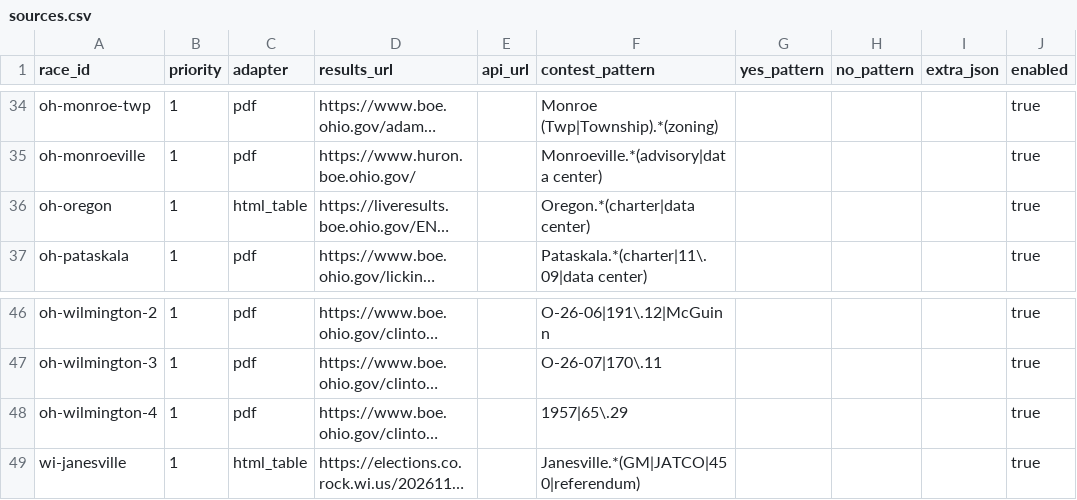
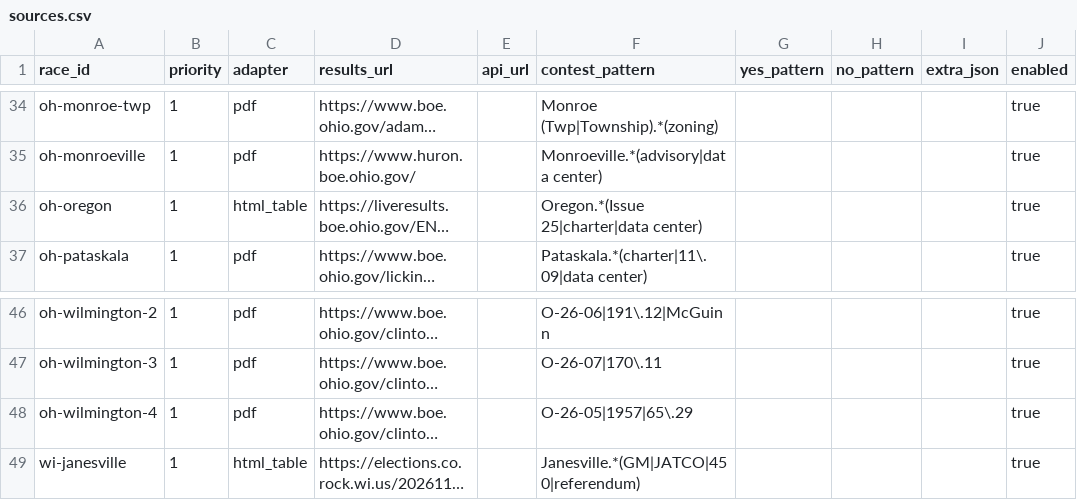
Before and after one commit to alexlundry/data_center_ballot_tracker, a CSV file: data/sources.csv, drawn as a sheet; only a part is shown, gaps mark what is left out; long unchanged cells end in …; the diff names each change by its address in the sheet, - before the commit and + after, or states it on an @@ line.

```diff
--- a/data/sources.csv
+++ b/data/sources.csv
-F36 (contest_pattern): Oregon.*(charter|data center)
+F36 (contest_pattern): Oregon.*(Issue 25|charter|data center)
-F48 (contest_pattern): 1957|65\.29
+F48 (contest_pattern): O-26-05|1957|65\.29
```
Also changed, not shown: data/races.csv, 3 other files.
